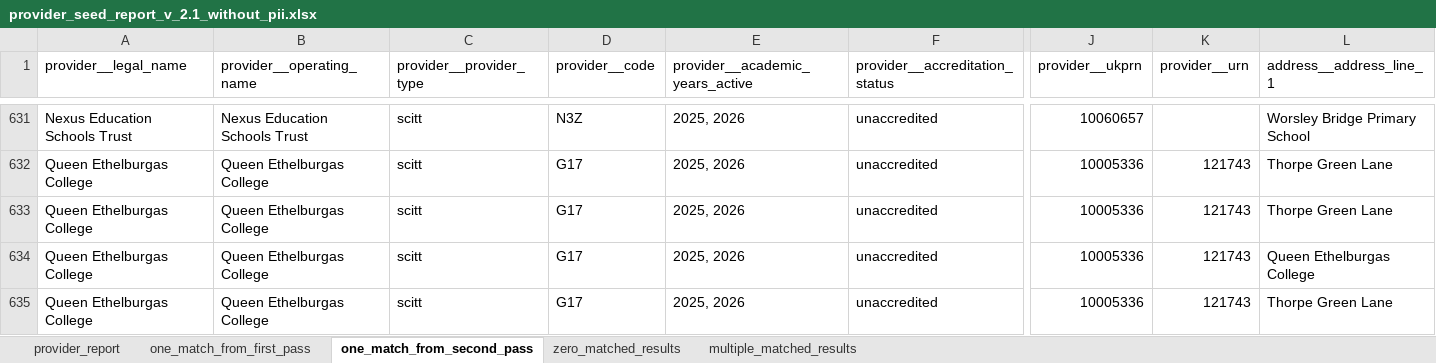
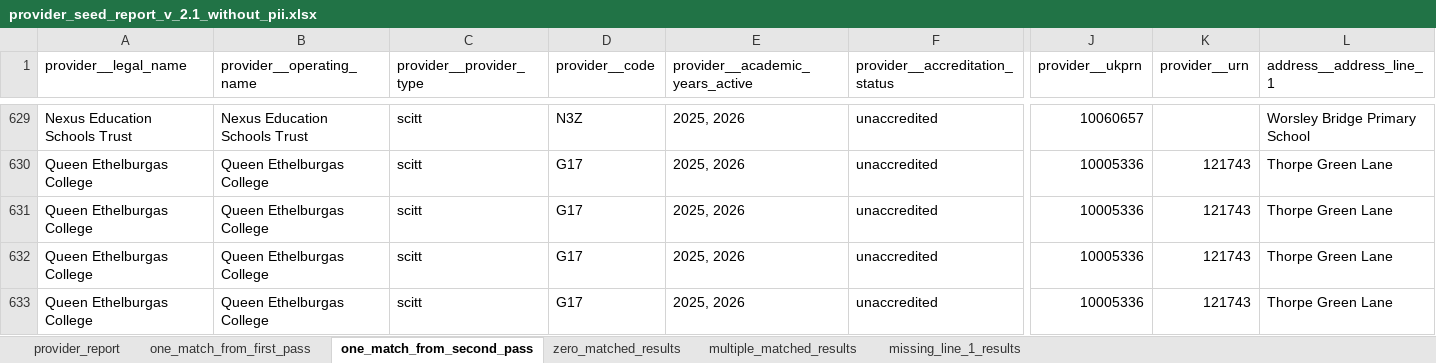
Before and after one commit to DFE-Digital/register-training-providers, an Excel workbook: lib/data/provider_seed_report_v_2.1_without_pii.xlsx, sheet one_match_from_second_pass, drawn as a sheet; only a part is shown, gaps mark what is left out; the shorter side is filled out with more unchanged rows; values as stored, in another font and other column widths than the file's, no borders; removed rows and columns are numbered as before the commit, all else as after; rows hold the shown columns only; the diff covers the shown part only; the diff names each change by its address in the sheet, - before the commit and + after, or states it on an @@ line.

Commit message:
[0371] Amended to denote missing address line 1 issues

```diff
--- a/lib/data/provider_seed_report_v_2.1_without_pii.xlsx (sheet one_match_from_second_pass)
+++ b/lib/data/provider_seed_report_v_2.1_without_pii.xlsx (sheet one_match_from_second_pass)
+sheet tab: missing_line_1_results
-row 634: Queen Ethelburgas College | Queen Ethelburgas College | scitt | G17 | 2025, 2026 | unaccredited | 10005336 | 121743 | Queen Ethelburgas College
```
Also changed, not shown: 4 added rows, 7 removed rows and 11 edited cells elsewhere in this sheet, sheet one_match_from_first_pass, sheet provider_report, sheet multiple_matched_results, 1 other file.
